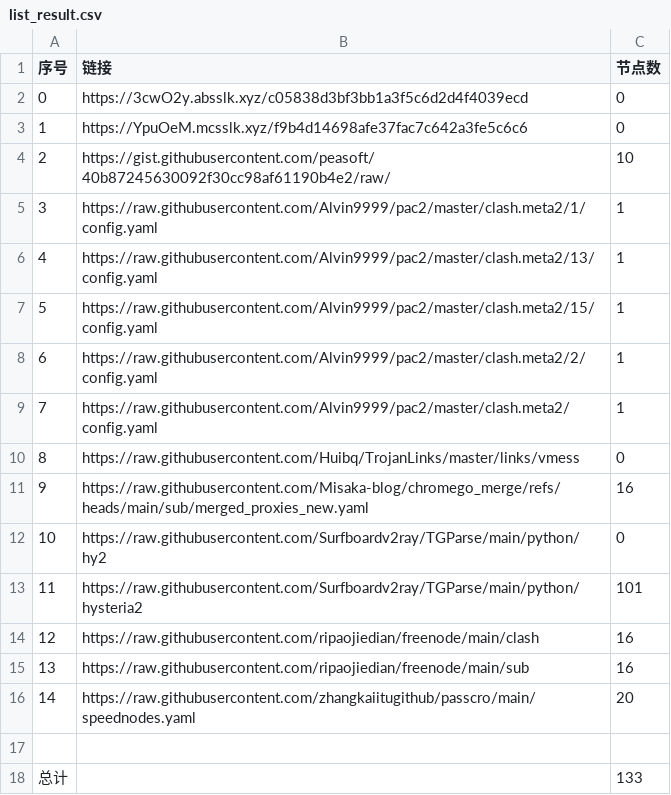
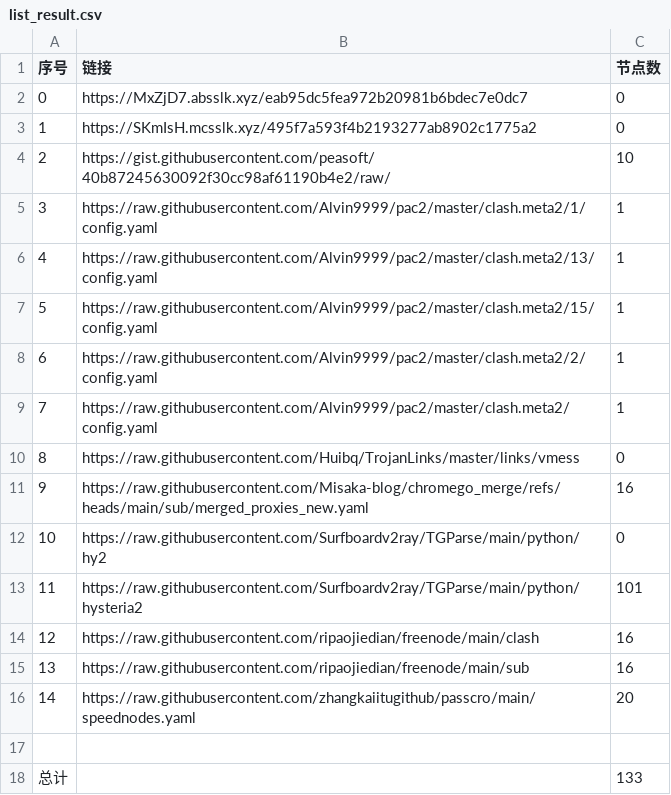
Before and after one commit to bobvane/AutoNode, a CSV file: list_result.csv, drawn as a sheet.

```diff
--- a/list_result.csv
+++ b/list_result.csv
@@ -1,4 +1,4 @@
 序号,链接,节点数
-0,https://3cwO2y.absslk.xyz/c05838d3bf3bb1a3f5c6d2d4f4039ecd,0
-1,https://YpuOeM.mcsslk.xyz/f9b4d14698afe37fac7c642a3fe5c6c6,0
+0,https://MxZjD7.absslk.xyz/eab95dc5fea972b20981b6bdec7e0dc7,0
+1,https://SKmIsH.mcsslk.xyz/495f7a593f4b2193277ab8902c1775a2,0
 2,https://gist.githubusercontent.com/peasoft/40b87245630092f30cc98af61190b4e2/raw/,10
```
Also changed, not shown: 3 other files.
